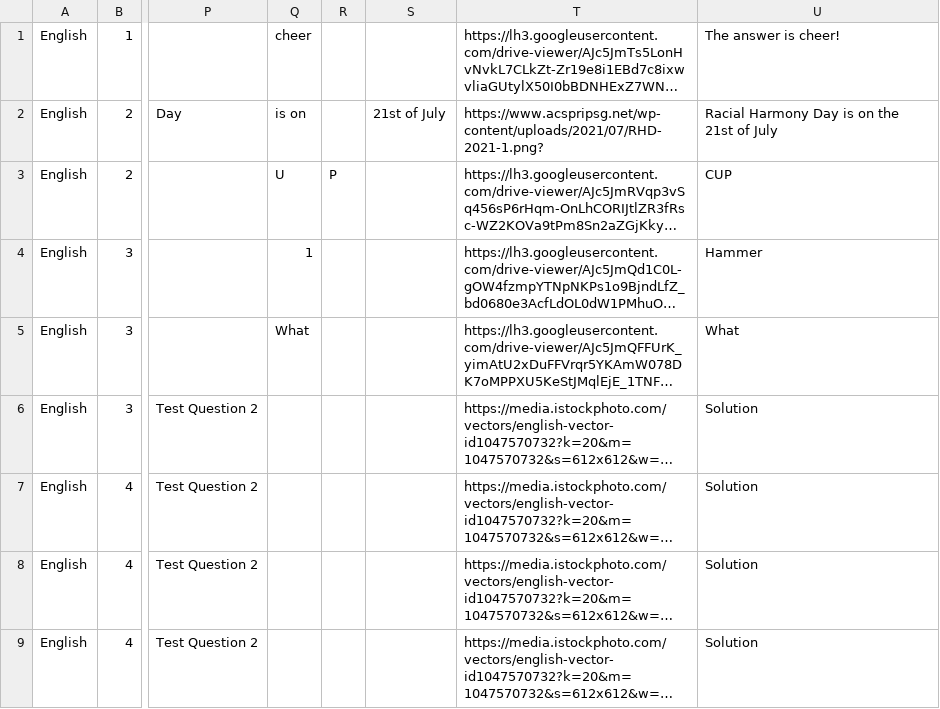
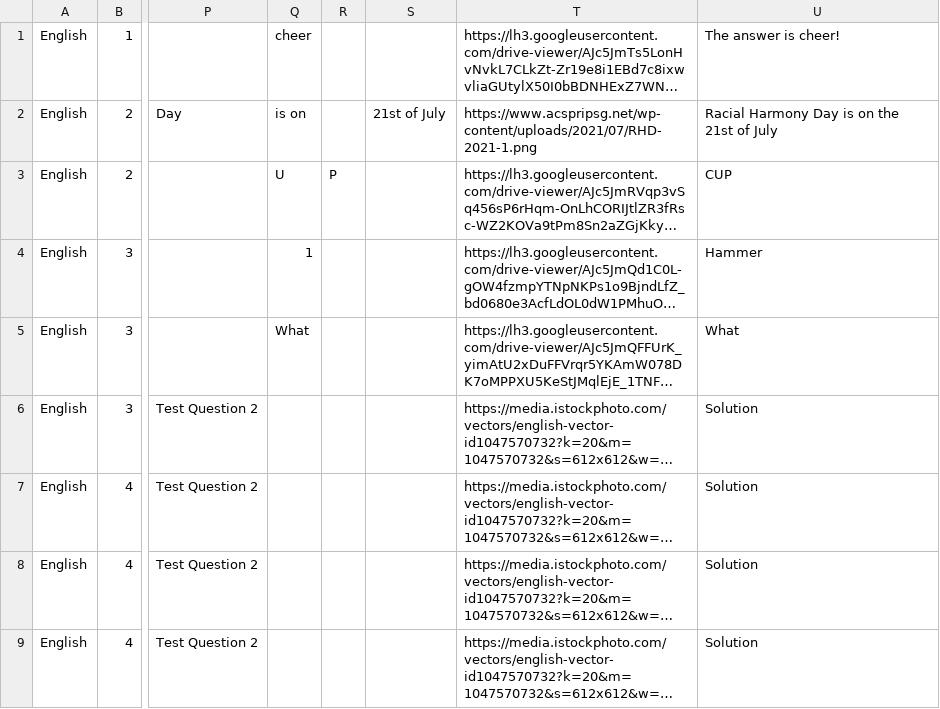
Before and after one commit to duyean/GDD_TP23, a CSV file: Assets/Resources/CSV/Questions.csv, drawn as a sheet; only a part is shown, gaps mark what is left out; long unchanged cells end in …; the diff names each change by its address in the sheet, - before the commit and + after, or states it on an @@ line.

```diff
--- a/Assets/Resources/CSV/Questions.csv
+++ b/Assets/Resources/CSV/Questions.csv
-T2: https://www.acspripsg.net/wp-content/uploads/2021/07/RHD-2021-1.png?
+T2: https://www.acspripsg.net/wp-content/uploads/2021/07/RHD-2021-1.png
```
Also changed, not shown: 1 other file.
